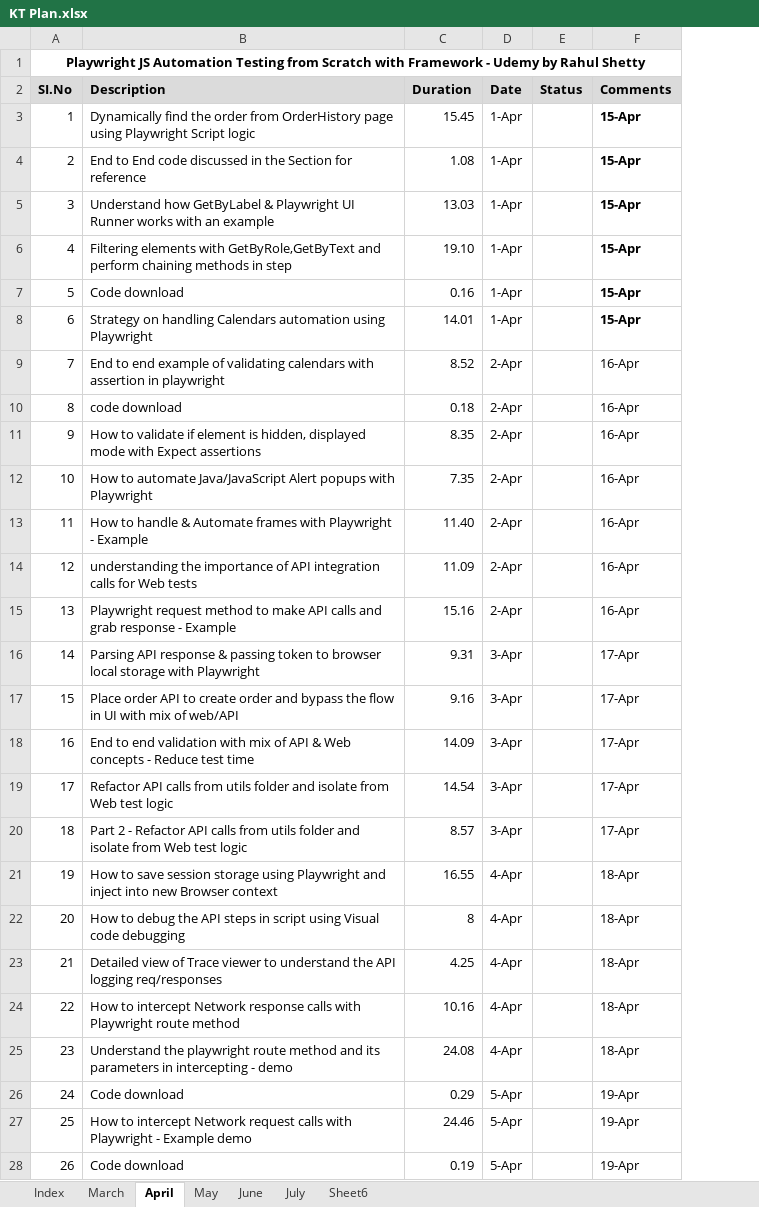
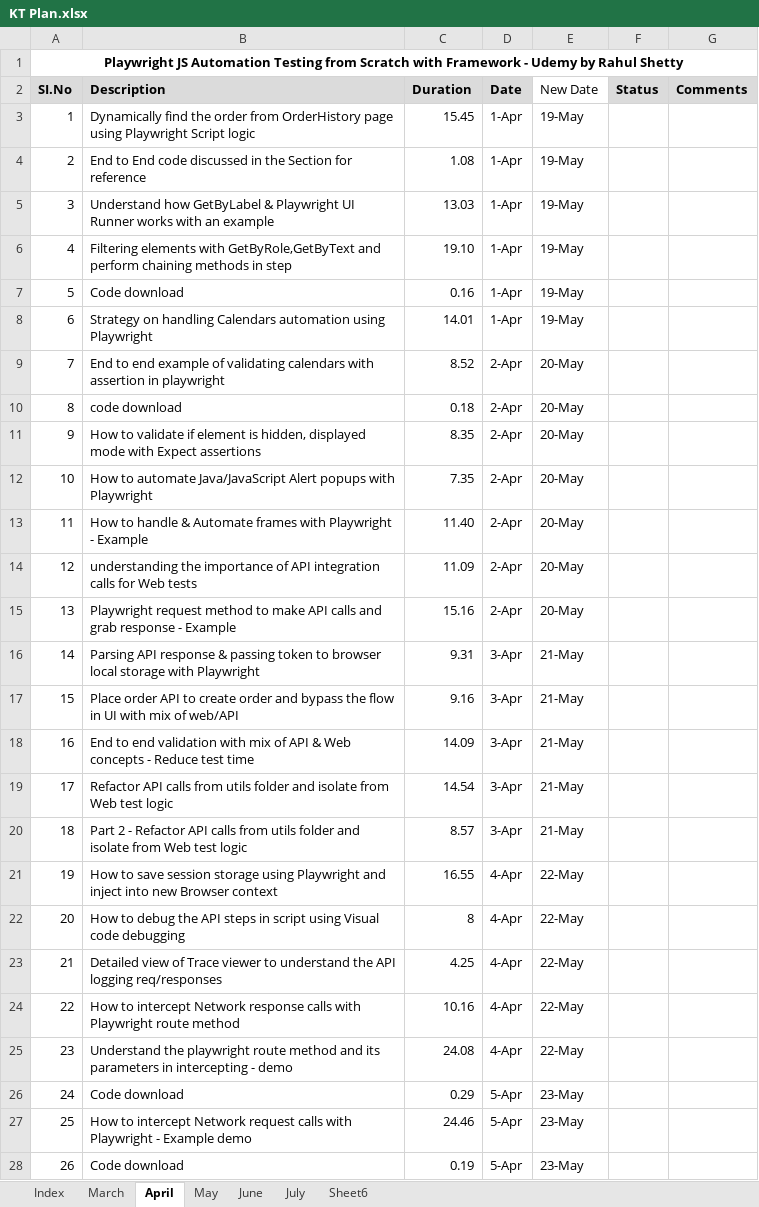
Before and after one commit to haricodegit/pw-js-ts, an Excel workbook: 001EffortTracker/KT Plan.xlsx, sheet April, drawn as a sheet; only a part is shown; values as stored, in another font and other column widths than the file's, no borders; addresses are those after the commit; the diff covers the shown part only; the diff names each change by its address in the sheet, - before the commit and + after, or states it on an @@ line.

```diff
--- a/001EffortTracker/KT Plan.xlsx (sheet April)
+++ b/001EffortTracker/KT Plan.xlsx (sheet April)
+column E (New Date), rows 3-28: 19-May | 19-May | 19-May | 19-May | 19-May | 19-May | 20-May | 20-May | 20-May | 20-May | 20-May | 20-May | 20-May | 21-May | 21-May | 21-May | 21-May | 21-May | 22-May | 22-May | 22-May | 22-May | 22-May | 23-May | 23-May | 23-May
-G3:G8 (Comments): 15-Apr
+G3:G8 (Comments): (empty)
-G9:G15 (Comments): 16-Apr
+G9:G15 (Comments): (empty)
-G16:G20 (Comments): 17-Apr
+G16:G20 (Comments): (empty)
-G21:G25 (Comments): 18-Apr
+G21:G25 (Comments): (empty)
-G26:G28 (Comments): 19-Apr
+G26:G28 (Comments): (empty)
```
Also changed, not shown: 122 edited cells elsewhere in this sheet, sheet March, sheet Index, 4 other files.
